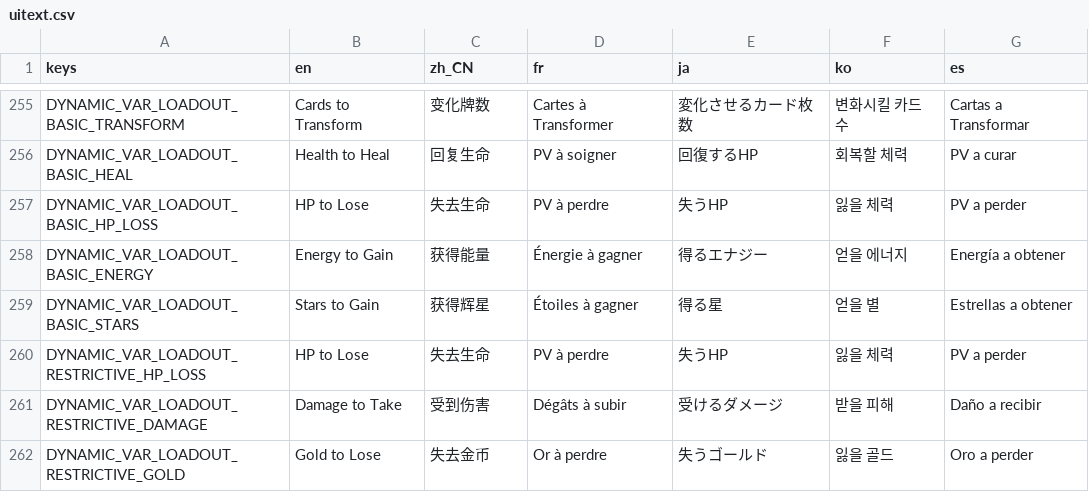
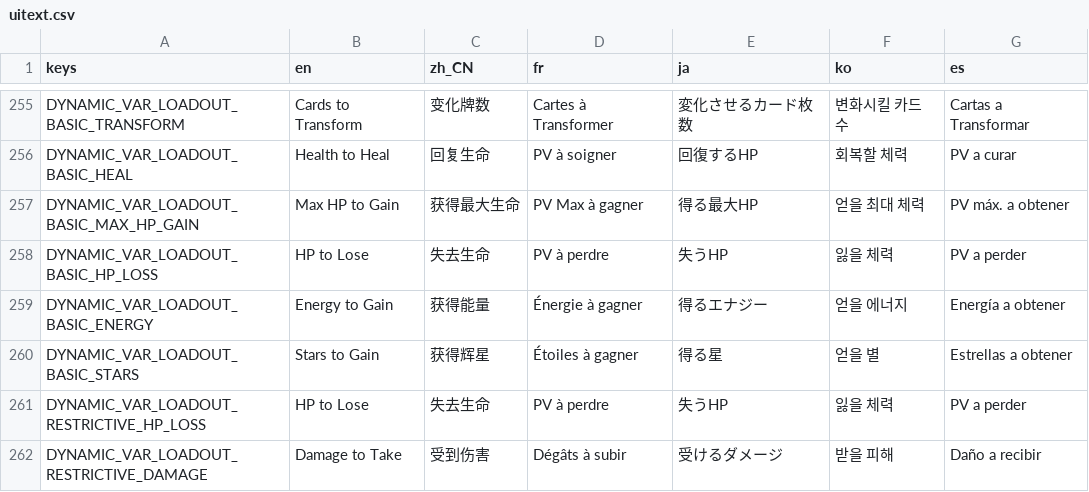
Before and after one commit to qw2341/Loadout-Mod-2, a CSV file: Loadout/localization/uitext.csv, drawn as a sheet; only a part is shown, gaps mark what is left out; the shorter side is filled out with more unchanged rows; the diff names each change by its address in the sheet, - before the commit and + after, or states it on an @@ line.

Commit message:
Added gain Max Health keyword

```diff
--- a/Loadout/localization/uitext.csv
+++ b/Loadout/localization/uitext.csv
+row 257: DYNAMIC_VAR_LOADOUT_BASIC_MAX_HP_GAIN | Max HP to Gain | 获得最大生命 | PV Max à gagner | 得る最大HP | 얻을 최대 체력 | PV máx. a obtener
```
Also changed, not shown: 16 other files.
